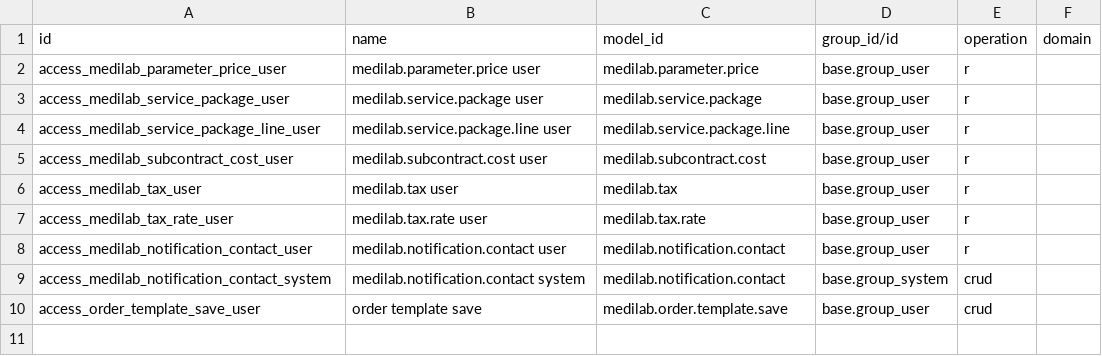
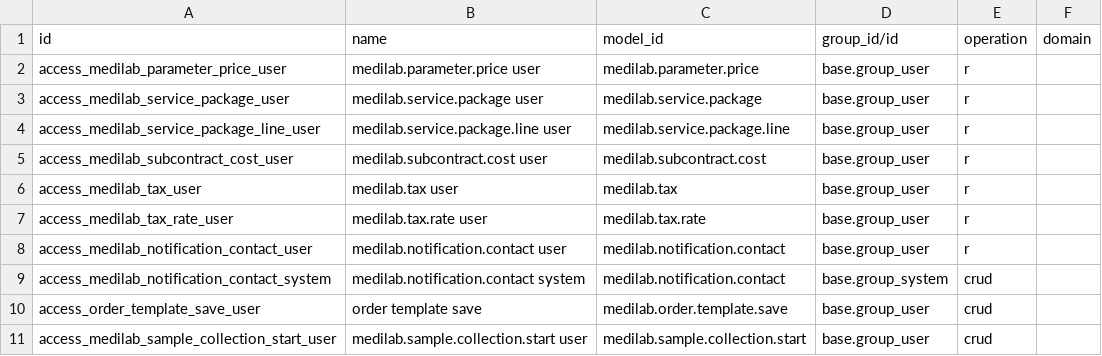
Before and after one commit to SoltuneMontepre/medilab, a CSV file: src/core/modules/sol_commerce/security/ir.access.csv, drawn as a sheet; the diff names each change by its address in the sheet, - before the commit and + after, or states it on an @@ line.

Commit message:
[fix] Fix what the manual WF-01 walk-through found
Orders and samples
- Sending a quotation gives each line without a sample the order's sample of its sample type; a line without a sample type is refused with a clear message.
- The physical state stays empty until handover and is required at receipt.
- Confirming a paid order (or a credit customer's) confirms its test request at once.
- A sample's request, name, type, regulation and tests are those agreed on the order and cannot be edited on the sample.
- Declining a quotation cancels its unpaid advance invoice; choosing no advance without the Head of Sales role is a clear refusal.

Collection, tasks and schedule
- Start sample collection opens a dialog where Sales enters the appointment and place; the task is due then, the button hides while it is open, and receiving the last expected sample finishes it.
- Scans and reassignments confirm what happened; the department queue shows role-routed tasks; bookings show the method's total time.

Priority orders
- The advance of a priority order is due before its turnaround must start; a quotation whose start day has passed cannot be sent.

Payments
- A bank transfer reported on the portal shows the laboratory's account and the invoice number as reference, and a Payment confirmation task waits for the accountant.
- Odoo's own Pay Now dialog is no longer offered; the amount field shows whole dong.

Language
- Task names and internal notes are written in Vietnamese (or the reader's language); customer notices use the customer's language, with amounts and times formatted.
- The .pot files are refreshed: Odoo drops vi.po entries missing from them, so many Vietnamese strings were not loading.

```diff
--- a/src/core/modules/sol_commerce/security/ir.access.csv
+++ b/src/core/modules/sol_commerce/security/ir.access.csv
+row 11: access_medilab_sample_collection_start_user | medilab.sample.collection.start user | medilab.sample.collection.start | base.group_user | crud
```
Also changed, not shown: 56 other files.
